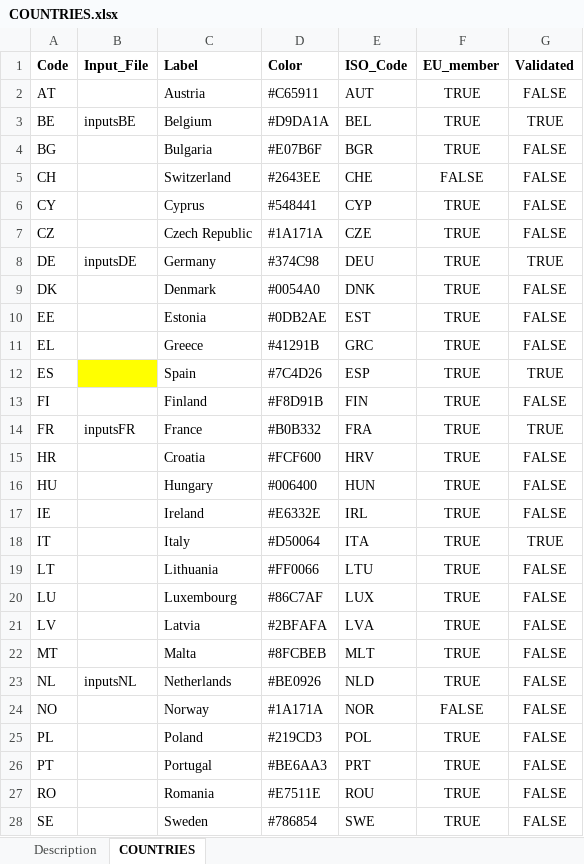
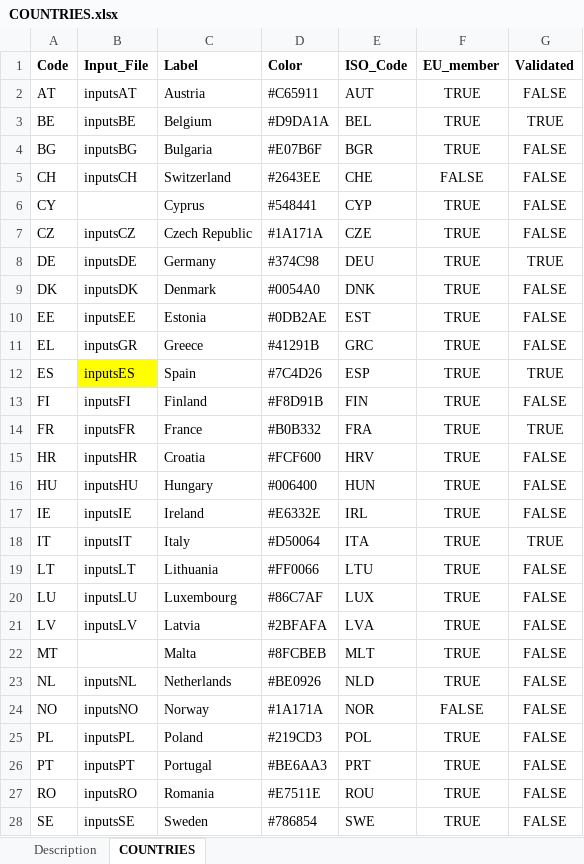
Before and after one commit to UmairTareen/pypsa-eur, an Excel workbook: SEPIA/COUNTRIES.xlsx, sheet COUNTRIES, drawn as a sheet; only a part is shown; values as stored, in another font and other column widths than the file's, no borders; charts and pictures not drawn; the diff covers the shown part only; the diff names each change by its address in the sheet, - before the commit and + after, or states it on an @@ line.

```diff
--- a/SEPIA/COUNTRIES.xlsx (sheet COUNTRIES)
+++ b/SEPIA/COUNTRIES.xlsx (sheet COUNTRIES)
-B2 (Input_File): (empty)
+B2 (Input_File): inputsAT
-B4 (Input_File): (empty)
+B4 (Input_File): inputsBG
-B5 (Input_File): (empty)
+B5 (Input_File): inputsCH
-B7 (Input_File): (empty)
+B7 (Input_File): inputsCZ
-B9 (Input_File): (empty)
+B9 (Input_File): inputsDK
-B10 (Input_File): (empty)
+B10 (Input_File): inputsEE
-B11 (Input_File): (empty)
+B11 (Input_File): inputsGR
-B12 (Input_File): (empty)
+B12 (Input_File): inputsES
-B13 (Input_File): (empty)
+B13 (Input_File): inputsFI
-B15 (Input_File): (empty)
+B15 (Input_File): inputsHR
-B16 (Input_File): (empty)
+B16 (Input_File): inputsHU
-B17 (Input_File): (empty)
+B17 (Input_File): inputsIE
-B18 (Input_File): (empty)
+B18 (Input_File): inputsIT
-B19 (Input_File): (empty)
+B19 (Input_File): inputsLT
-B20 (Input_File): (empty)
+B20 (Input_File): inputsLU
-B21 (Input_File): (empty)
+B21 (Input_File): inputsLV
-B24 (Input_File): (empty)
+B24 (Input_File): inputsNO
-B25 (Input_File): (empty)
+B25 (Input_File): inputsPL
-B26 (Input_File): (empty)
+B26 (Input_File): inputsPT
-B27 (Input_File): (empty)
+B27 (Input_File): inputsRO
-B28 (Input_File): (empty)
+B28 (Input_File): inputsSE
```
Also changed, not shown: 2 edited cells elsewhere in this sheet, 6 other files.
